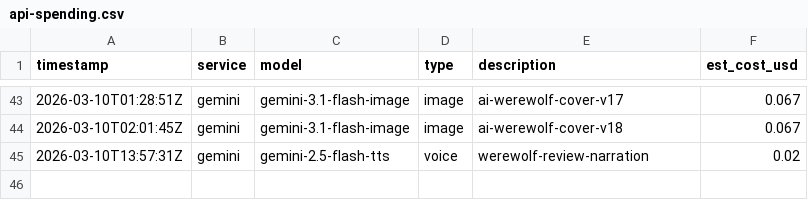
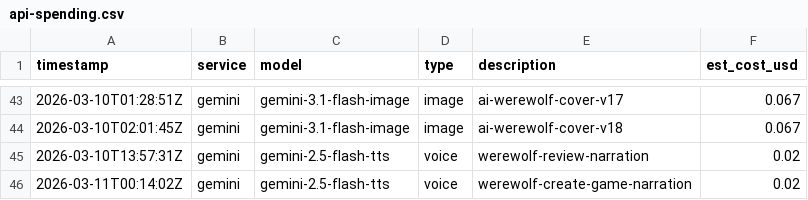
Before and after one commit to hiper2d/simona-ai-computer-operator, a CSV file: api-spending.csv, drawn as a sheet; only a part is shown, gaps mark what is left out.

```diff
--- a/api-spending.csv
+++ b/api-spending.csv
@@ -45 +45,2 @@ timestamp,service,model,type,description,est_cost_usd
 2026-03-10T13:57:31Z,gemini,gemini-2.5-flash-tts,voice,werewolf-review-narration,0.02
+2026-03-11T00:14:02Z,gemini,gemini-2.5-flash-tts,voice,werewolf-create-game-narration,0.02
```
Also changed, not shown: 6 other files.
